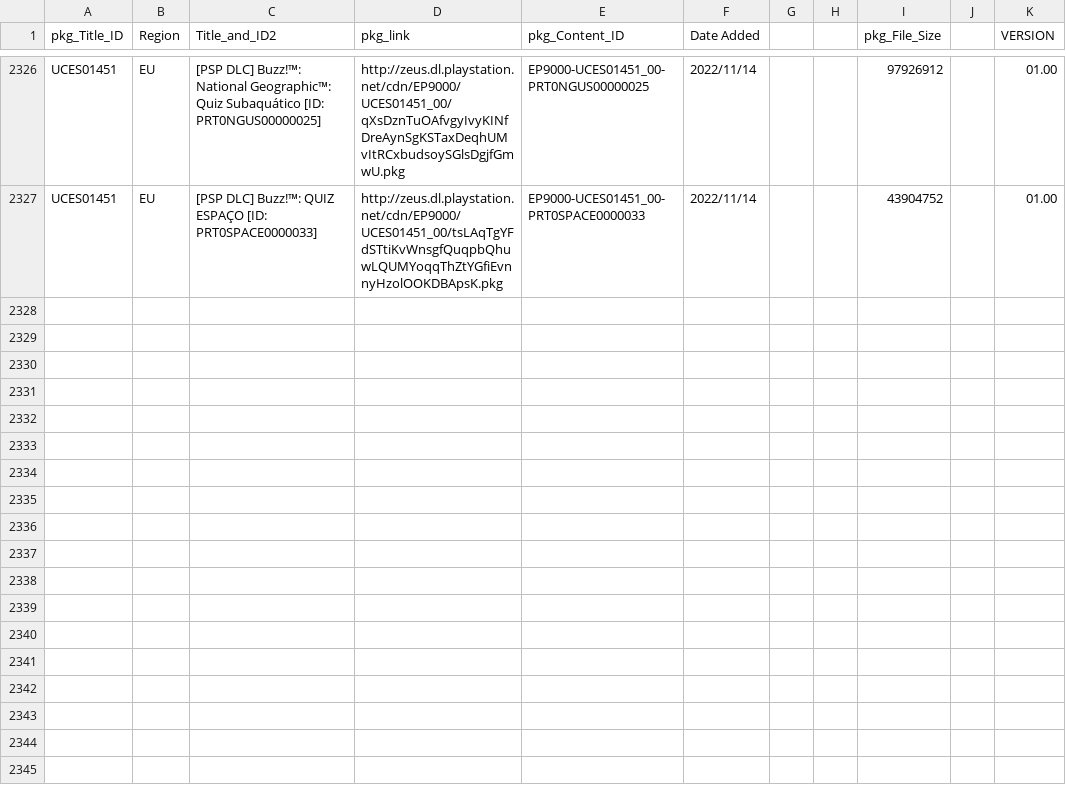
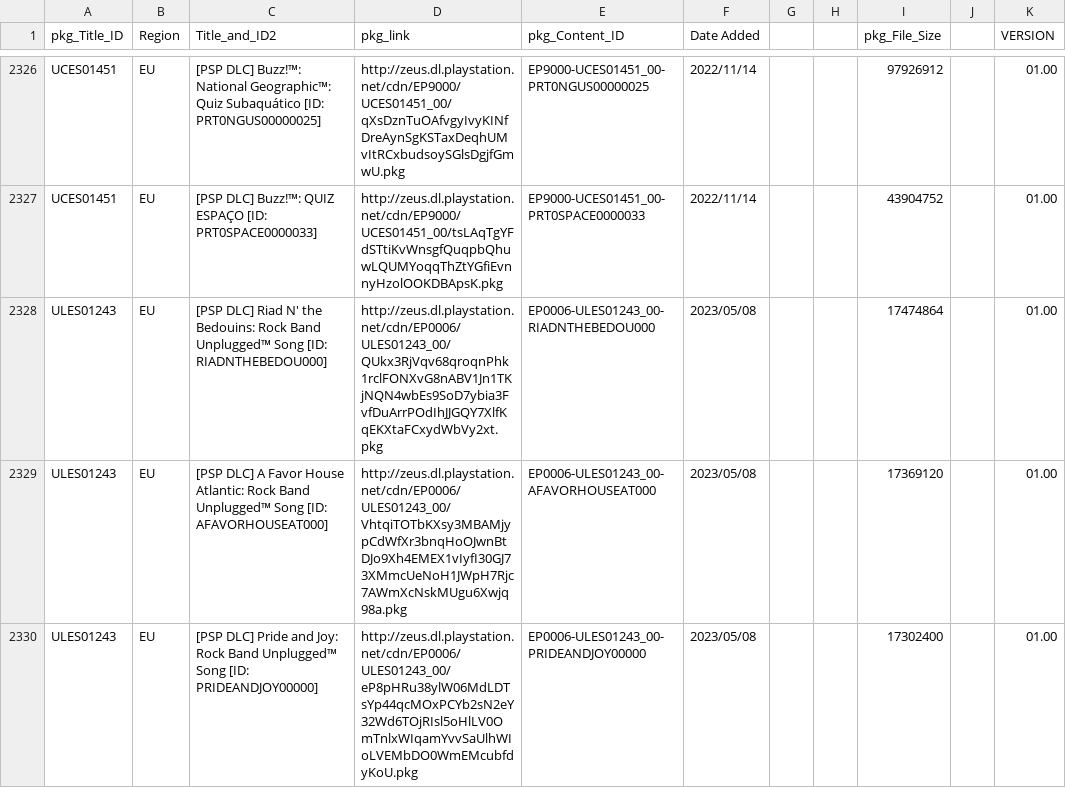
Before and after one commit to 1jtp8sobiu/NPS_JP, a TSV file: rearrange/PSP_AC.tsv, drawn as a sheet; only a part is shown, gaps mark what is left out.

```diff
--- a/rearrange/PSP_AC.tsv
+++ b/rearrange/PSP_AC.tsv
@@ -2327 +2327,4 @@ UCES01451	EU	[PSP DLC] Buzz!™: National Geographic™: Quiz Subaquático
 UCES01451	EU	[PSP DLC] Buzz!™: QUIZ ESPAÇO          [ID: PRT0SPACE0000033]	http://zeus.dl.playstation.net/cdn/EP9000/UCES01451_00/tsLAqTgYFdSTtiKvWnsgfQuqpbQhuwLQUMYoqqThZtYGfiEvnnyHzolOOKDBApsK.pkg	EP9000-UCES01451_00-PRT0SPACE0000033	2022/11/14			43904752		01.00
+ULES01243	EU	[PSP DLC] Riad N' the Bedouins: Rock Band Unplugged™ Song          [ID: RIADNTHEBEDOU000]	http://zeus.dl.playstation.net/cdn/EP0006/ULES01243_00/QUkx3RjVqv68qroqnPhk1rclFONXvG8nABV1Jn1TKjNQN4wbEs9SoD7ybia3FvfDuArrPOdIhJJGQY7XlfKqEKXtaFCxydWbVy2xt.pkg	EP0006-ULES01243_00-RIADNTHEBEDOU000	2023/05/08			17474864		01.00
+ULES01243	EU	[PSP DLC] A Favor House Atlantic: Rock Band Unplugged™ Song          [ID: AFAVORHOUSEAT000]	http://zeus.dl.playstation.net/cdn/EP0006/ULES01243_00/VhtqiTOTbKXsy3MBAMjypCdWfXr3bnqHoOJwnBtDJo9Xh4EMEX1vIyfI30GJ73XMmcUeNoH1JWpH7Rjc7AWmXcNskMUgu6Xwjq98a.pkg	EP0006-ULES01243_00-AFAVORHOUSEAT000	2023/05/08			17369120		01.00
+ULES01243	EU	[PSP DLC] Pride and Joy: Rock Band Unplugged™ Song          [ID: PRIDEANDJOY00000]	http://zeus.dl.playstation.net/cdn/EP0006/ULES01243_00/eP8pHRu38ylW06MdLDTsYp44qcMOxPCYb2sN2eY32Wd6TOjRIsl5oHlLV0OmTnlxWIqamYvvSaUlhWIoLVEMbDO0WmEMcubfdyKoU.pkg	EP0006-ULES01243_00-PRIDEANDJOY00000	2023/05/08			17302400		01.00
```
Also changed, not shown: rearrange/PSV_THEME.tsv, 5 other files.
